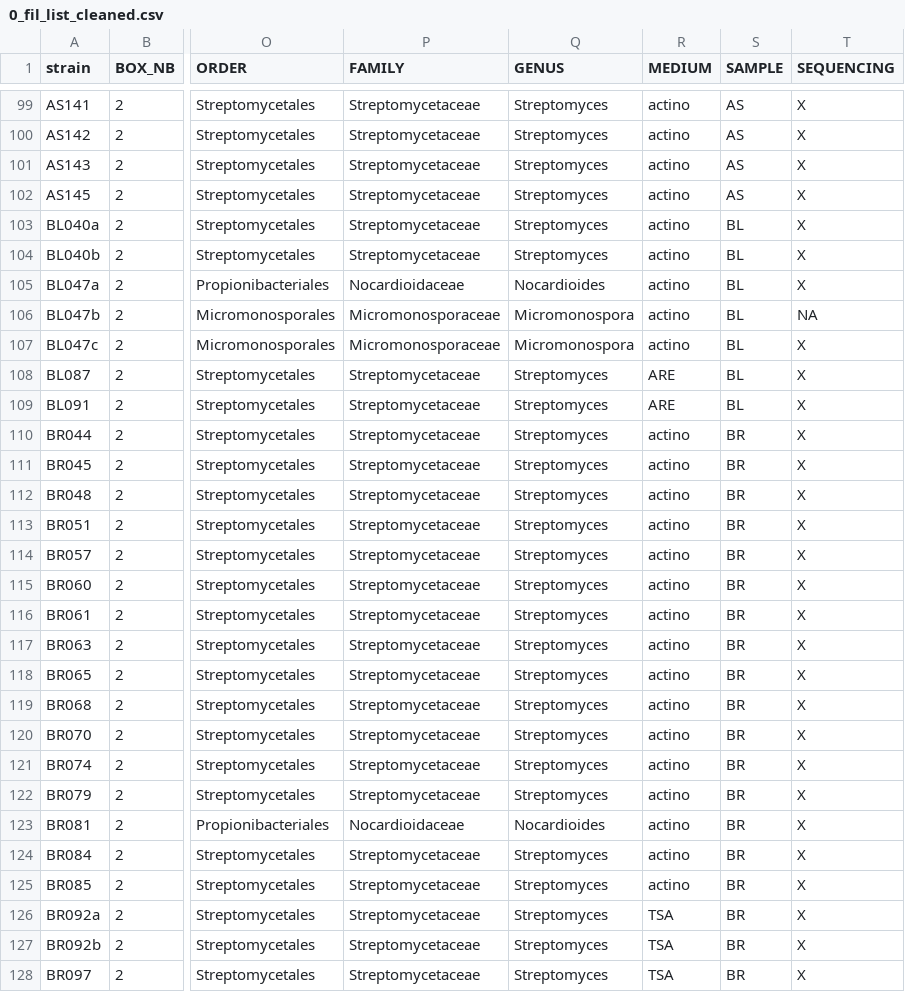
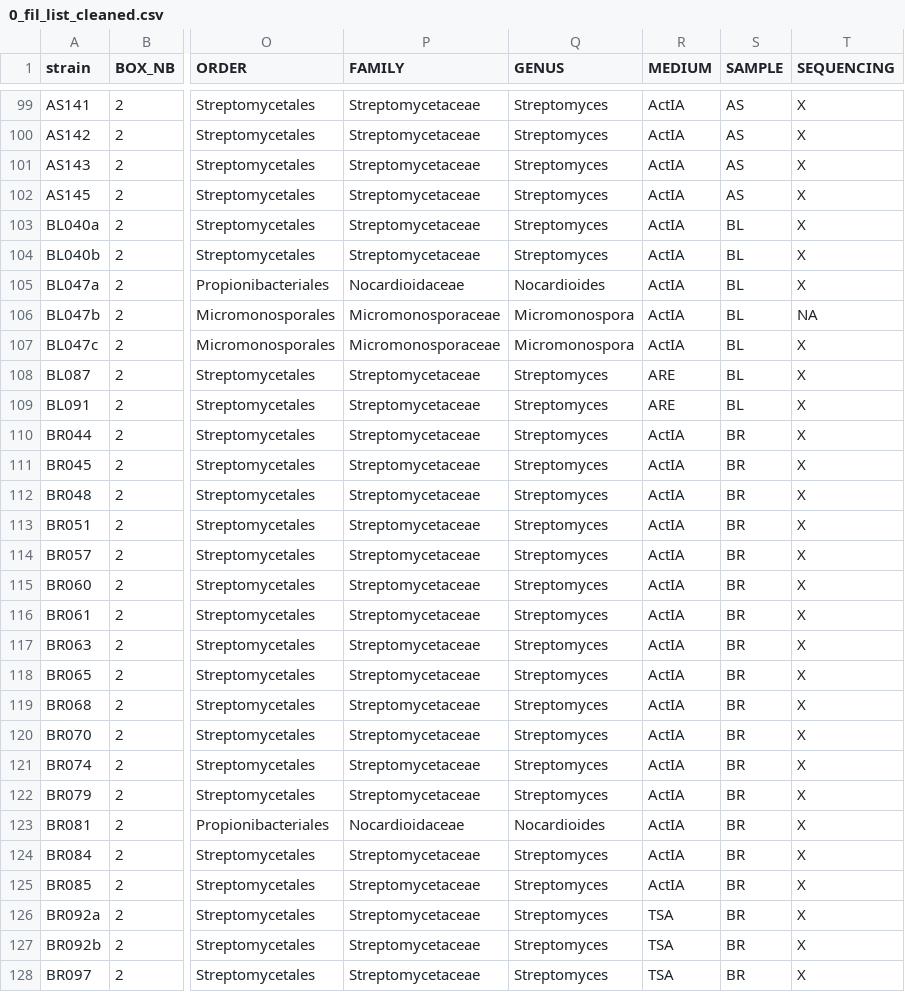
Before and after one commit to VivienPichon/Collection_antagonistic_activity_against_6_pathogens, a CSV file: data/0_fil_list_cleaned.csv, drawn as a sheet; only a part is shown, gaps mark what is left out; the diff covers the shown part only; the diff names each change by its address in the sheet, - before the commit and + after, or states it on an @@ line.

```diff
--- a/data/0_fil_list_cleaned.csv
+++ b/data/0_fil_list_cleaned.csv
-R99:R107 (MEDIUM): actino
+R99:R107 (MEDIUM): ActIA
-R110:R125 (MEDIUM): actino
+R110:R125 (MEDIUM): ActIA
```
Also changed, not shown: 70 edited cells elsewhere in this file, 20 other files.
